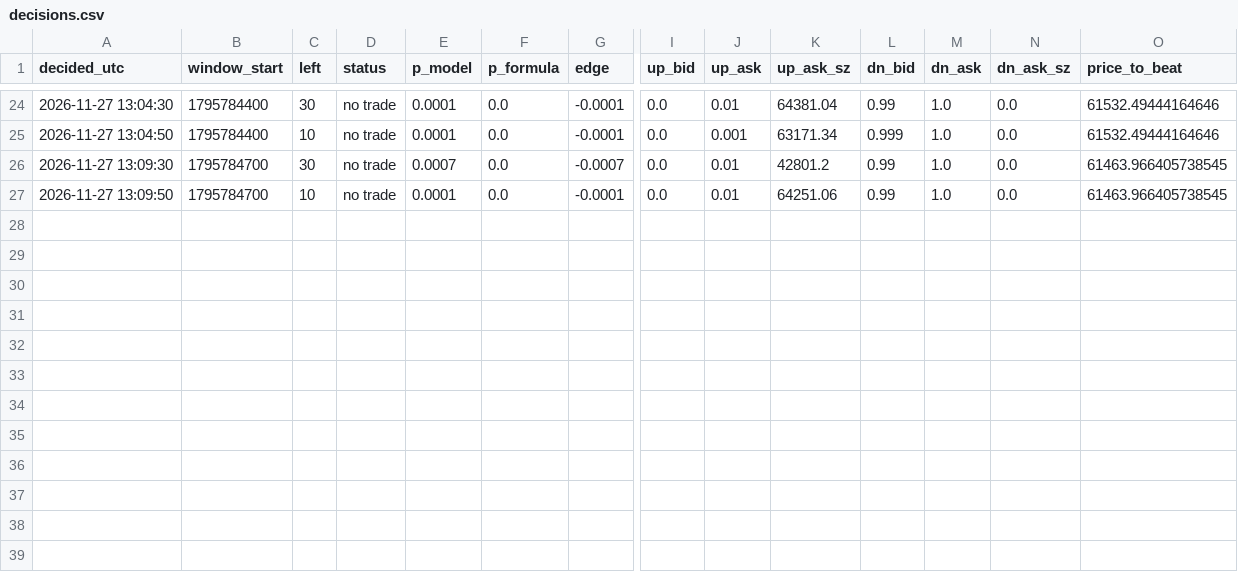
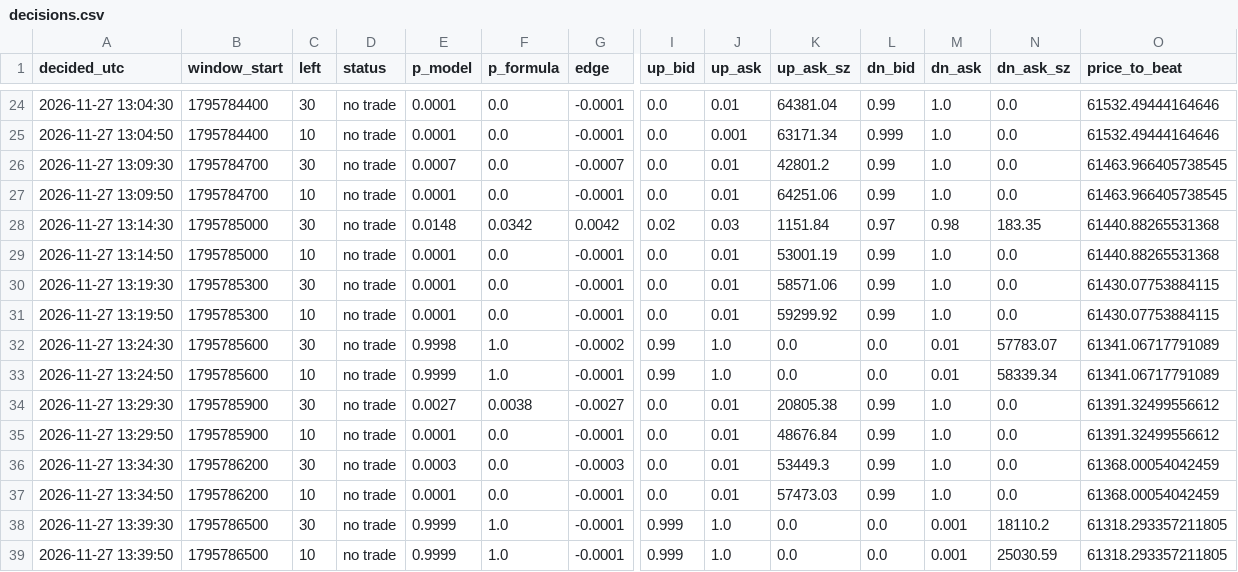
Before and after one commit to X-355/polybot, a CSV file: data/decisions.csv, drawn as a sheet; only a part is shown, gaps mark what is left out; rows hold the shown columns only; the diff names each change by its address in the sheet, - before the commit and + after, or states it on an @@ line.

```diff
--- a/data/decisions.csv
+++ b/data/decisions.csv
+row 28: 2026-11-27 13:14:30 | 1795785000 | 30 | no trade | 0.0148 | 0.0342 | 0.0042 | 0.02 | 0.03 | 1151.84 | 0.97 | 0.98 | 183.35 | 61440.88265531368
+row 29: 2026-11-27 13:14:50 | 1795785000 | 10 | no trade | 0.0001 | 0.0 | -0.0001 | 0.0 | 0.01 | 53001.19 | 0.99 | 1.0 | 0.0 | 61440.88265531368
+row 30: 2026-11-27 13:19:30 | 1795785300 | 30 | no trade | 0.0001 | 0.0 | -0.0001 | 0.0 | 0.01 | 58571.06 | 0.99 | 1.0 | 0.0 | 61430.07753884115
+row 31: 2026-11-27 13:19:50 | 1795785300 | 10 | no trade | 0.0001 | 0.0 | -0.0001 | 0.0 | 0.01 | 59299.92 | 0.99 | 1.0 | 0.0 | 61430.07753884115
+row 32: 2026-11-27 13:24:30 | 1795785600 | 30 | no trade | 0.9998 | 1.0 | -0.0002 | 0.99 | 1.0 | 0.0 | 0.0 | 0.01 | 57783.07 | 61341.06717791089
+row 33: 2026-11-27 13:24:50 | 1795785600 | 10 | no trade | 0.9999 | 1.0 | -0.0001 | 0.99 | 1.0 | 0.0 | 0.0 | 0.01 | 58339.34 | 61341.06717791089
+row 34: 2026-11-27 13:29:30 | 1795785900 | 30 | no trade | 0.0027 | 0.0038 | -0.0027 | 0.0 | 0.01 | 20805.38 | 0.99 | 1.0 | 0.0 | 61391.32499556612
+row 35: 2026-11-27 13:29:50 | 1795785900 | 10 | no trade | 0.0001 | 0.0 | -0.0001 | 0.0 | 0.01 | 48676.84 | 0.99 | 1.0 | 0.0 | 61391.32499556612
+row 36: 2026-11-27 13:34:30 | 1795786200 | 30 | no trade | 0.0003 | 0.0 | -0.0003 | 0.0 | 0.01 | 53449.3 | 0.99 | 1.0 | 0.0 | 61368.00054042459
+row 37: 2026-11-27 13:34:50 | 1795786200 | 10 | no trade | 0.0001 | 0.0 | -0.0001 | 0.0 | 0.01 | 57473.03 | 0.99 | 1.0 | 0.0 | 61368.00054042459
+row 38: 2026-11-27 13:39:30 | 1795786500 | 30 | no trade | 0.9999 | 1.0 | -0.0001 | 0.999 | 1.0 | 0.0 | 0.0 | 0.001 | 18110.2 | 61318.293357211805
+row 39: 2026-11-27 13:39:50 | 1795786500 | 10 | no trade | 0.9999 | 1.0 | -0.0001 | 0.999 | 1.0 | 0.0 | 0.0 | 0.001 | 25030.59 | 61318.293357211805
```
Also changed, not shown: 1 other file.
